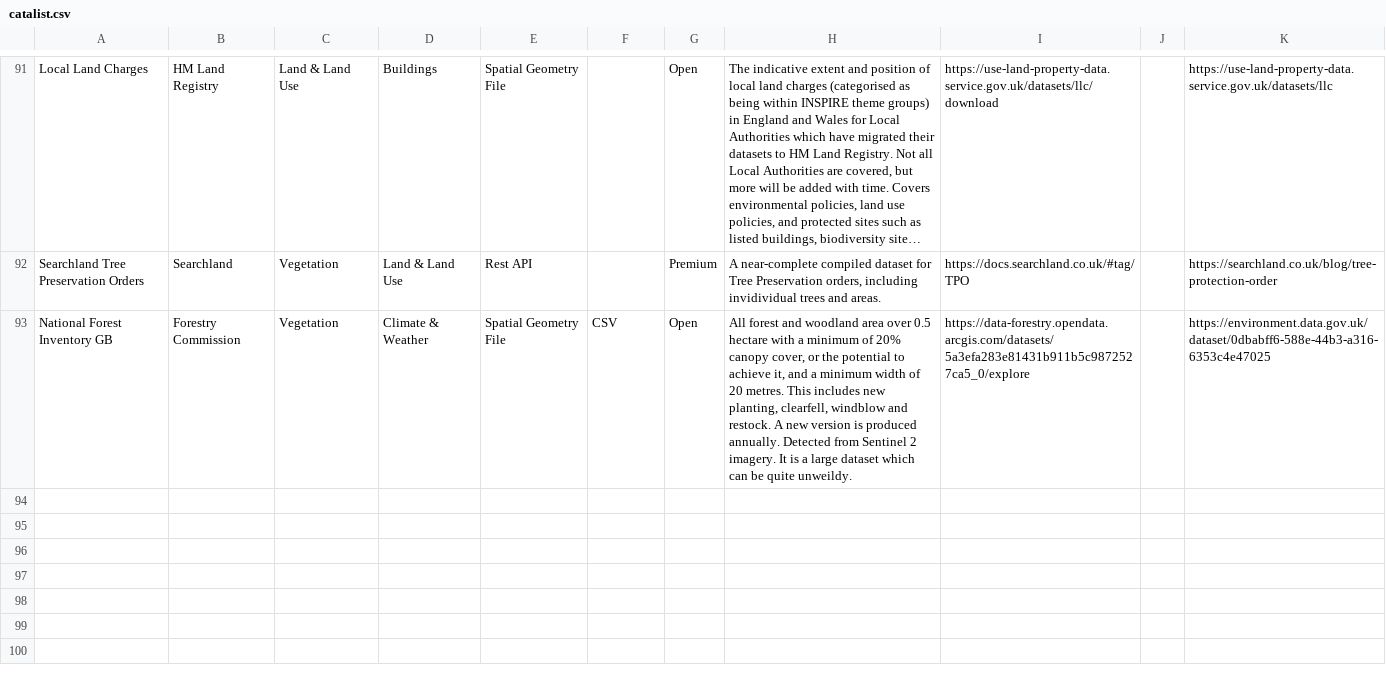
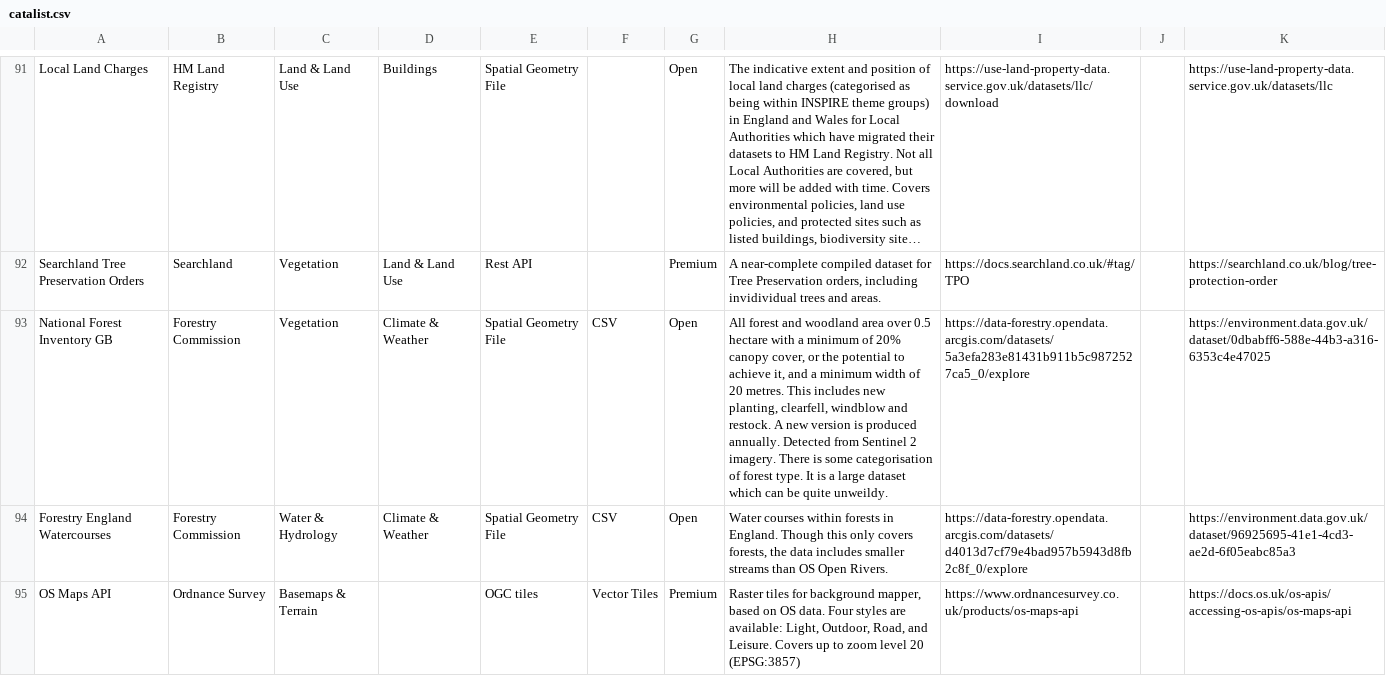
Before and after one commit to Geovation/catalist, a CSV file: data/catalist.csv, drawn as a sheet; only a part is shown, gaps mark what is left out; long unchanged cells end in …; the diff names each change by its address in the sheet, - before the commit and + after, or states it on an @@ line.

Commit message:
two new products

```diff
--- a/data/catalist.csv
+++ b/data/catalist.csv
-H93: …2 imagery. It is…
+H93: …2 imagery. There is some categorisation of forest type. It is…
+row 94: Forestry England Watercourses | Forestry Commission | Water & Hydrology | Climate & Weather | Spatial Geometry File | CSV | Open | Water courses within forests in England. Though this only covers forests, the data includes smaller streams than OS Open Rivers. | https://data-forestry.opendata.arcgis.com/datasets/d4013d7cf79e4bad957b5943d8fb2c8f_0/explore |  | https://environment.data.gov.uk/dataset/96925695-41e1-4cd3-ae2d-6f05eabc85a3
+row 95: OS Maps API | Ordnance Survey | Basemaps & Terrain |  | OGC tiles | Vector Tiles | Premium | Raster tiles for background mapper, based on OS data. Four styles are available: Light, Outdoor, Road, and Leisure. Covers up to zoom level 20 (EPSG:3857) | https://www.ordnancesurvey.co.uk/products/os-maps-api |  | https://docs.os.uk/os-apis/accessing-os-apis/os-maps-api
```
